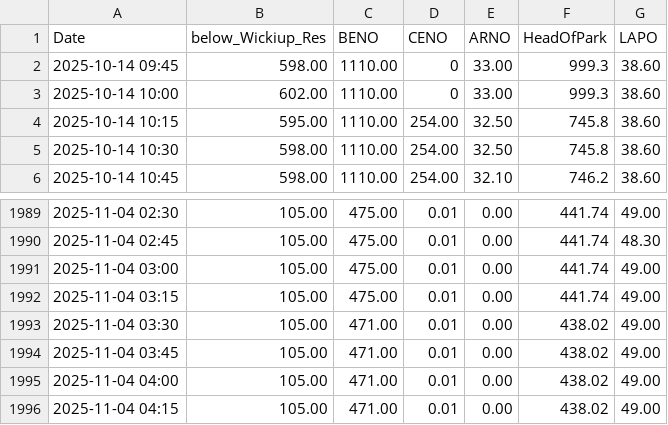
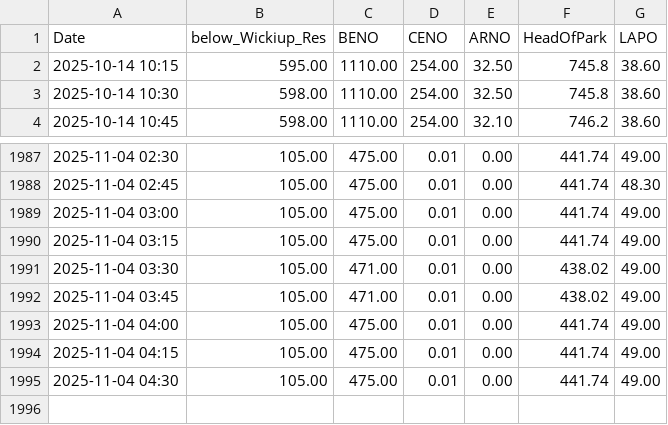
Before and after one commit to ksallee/Green-Wave-Report, a CSV file: static/WICO_BENO_CENO_ARNO_HEAD_LAPO.csv, drawn as a sheet; only a part is shown, gaps mark what is left out.

Commit message:
Update CSV data

```diff
--- a/static/WICO_BENO_CENO_ARNO_HEAD_LAPO.csv
+++ b/static/WICO_BENO_CENO_ARNO_HEAD_LAPO.csv
@@ -1,4 +1,2 @@
 Date,below_Wickiup_Res,BENO,CENO,ARNO,HeadOfPark,LAPO
-2025-10-14 09:45,598.00,1110.00,0,33.00,999.3,38.60
-2025-10-14 10:00,602.00,1110.00,0,33.00,999.3,38.60
 2025-10-14 10:15,595.00,1110.00,254.00,32.50,745.8,38.60
@@ -1994,3 +1992,4 @@ Date,below_Wickiup_Res,BENO,CENO,ARNO,HeadOfPark,LAPO
 2025-11-04 03:45,105.00,471.00,0.01,0.00,438.02,49.00
-2025-11-04 04:00,105.00,471.00,0.01,0.00,438.02,49.00
-2025-11-04 04:15,105.00,471.00,0.01,0.00,438.02,49.00
+2025-11-04 04:00,105.00,475.00,0.01,0.00,441.74,49.00
+2025-11-04 04:15,105.00,475.00,0.01,0.00,441.74,49.00
+2025-11-04 04:30,105.00,475.00,0.01,0.00,441.74,49.00
```
Also changed, not shown: static/BENOWaterAirTemp.csv.
